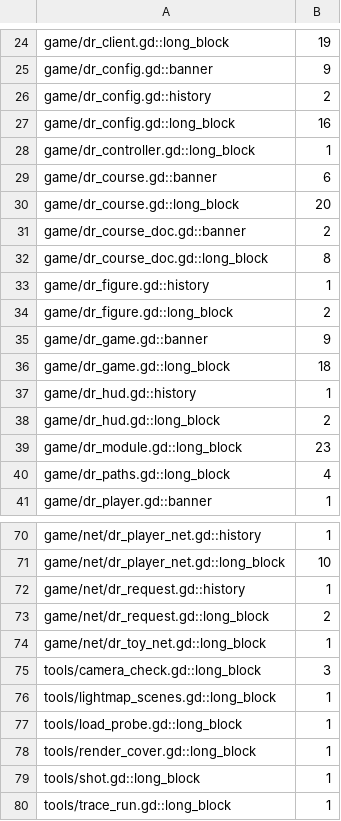
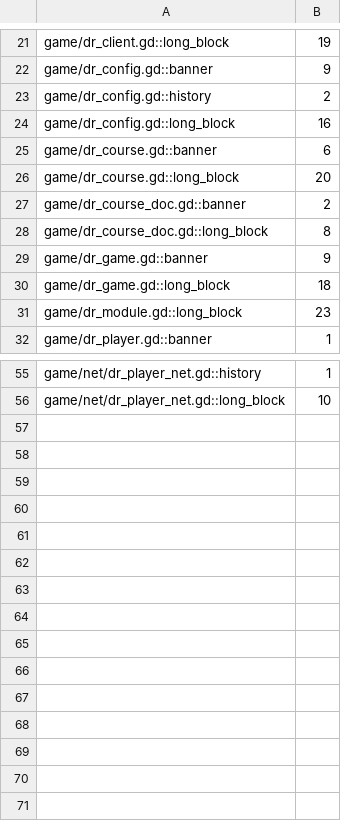
Before and after one commit to gamemann/mg-deathrun, a TSV file: ci/efficiency/comments.tsv, drawn as a sheet; only a part is shown, gaps mark what is left out; the diff covers the shown part only.

```diff
--- a/ci/efficiency/comments.tsv
+++ b/ci/efficiency/comments.tsv
@@ -27,3 +24,2 @@ game/dr_config.gd::history	2
 game/dr_config.gd::long_block	16
-game/dr_controller.gd::long_block	1
 game/dr_course.gd::banner	6
@@ -32,10 +28,5 @@ game/dr_course_doc.gd::banner	2
 game/dr_course_doc.gd::long_block	8
-game/dr_figure.gd::history	1
-game/dr_figure.gd::long_block	2
 game/dr_game.gd::banner	9
 game/dr_game.gd::long_block	18
-game/dr_hud.gd::history	1
-game/dr_hud.gd::long_block	2
 game/dr_module.gd::long_block	23
-game/dr_paths.gd::long_block	4
 game/dr_player.gd::banner	1
@@ -71,10 +56 @@ game/net/dr_player_net.gd::history	1
 game/net/dr_player_net.gd::long_block	10
-game/net/dr_request.gd::history	1
-game/net/dr_request.gd::long_block	2
-game/net/dr_toy_net.gd::long_block	1
-tools/camera_check.gd::long_block	3
-tools/lightmap_scenes.gd::long_block	1
-tools/load_probe.gd::long_block	1
-tools/render_cover.gd::long_block	1
-tools/shot.gd::long_block	1
-tools/trace_run.gd::long_block	1
```
Also changed, not shown: 9 removed rows elsewhere in this file, 19 other files.
